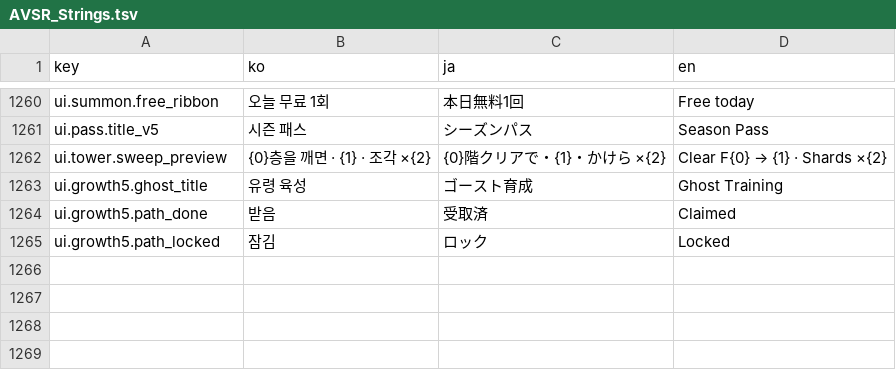
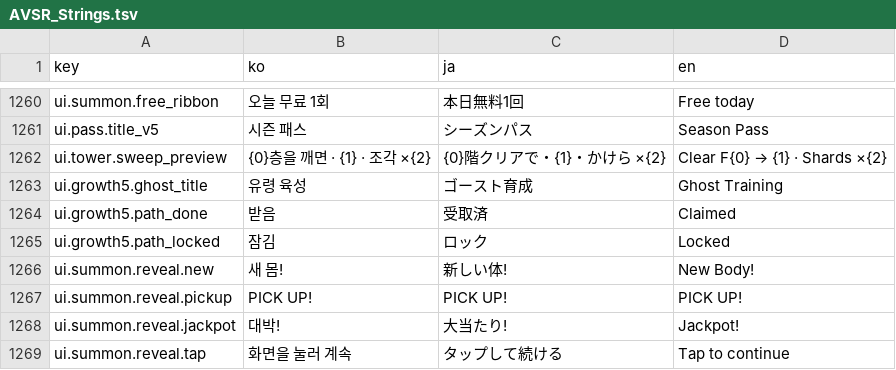
Before and after one commit to inpiawon-ui/AvengingSprit, a TSV file: Projects/AVSR/Localization/AVSR_Strings.tsv, drawn as a sheet; only a part is shown, gaps mark what is left out; the diff names each change by its address in the sheet, - before the commit and + after, or states it on an @@ line.

```diff
--- a/Projects/AVSR/Localization/AVSR_Strings.tsv
+++ b/Projects/AVSR/Localization/AVSR_Strings.tsv
+row 1266: ui.summon.reveal.new | 새 몸! | 新しい体! | New Body!
+row 1267: ui.summon.reveal.pickup | PICK UP! | PICK UP! | PICK UP!
+row 1268: ui.summon.reveal.jackpot | 대박! | 大当たり! | Jackpot!
+row 1269: ui.summon.reveal.tap | 화면을 눌러 계속 | タップして続ける | Tap to continue
```
Also changed, not shown: 36 other files.
